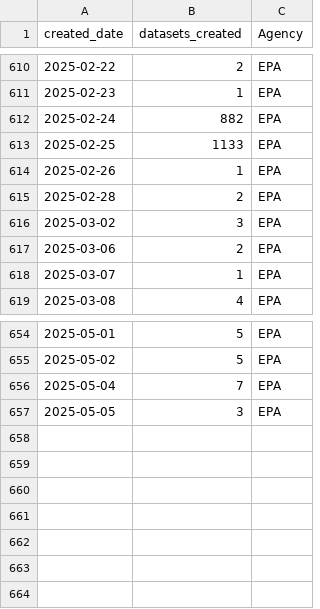
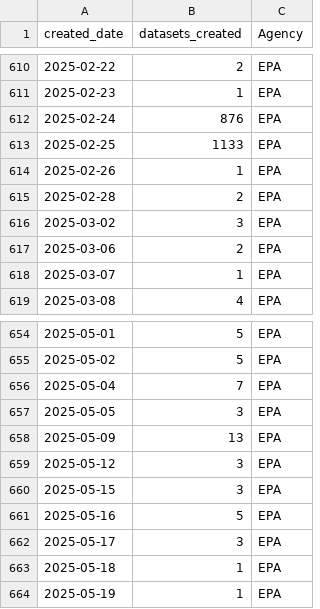
Before and after one commit to cronecoding/Inkwell-report, a CSV file: data/epa_dataset_counts.csv, drawn as a sheet; only a part is shown, gaps mark what is left out.

```diff
--- a/data/epa_dataset_counts.csv
+++ b/data/epa_dataset_counts.csv
@@ -611,3 +611,3 @@ created_date,datasets_created,Agency
 2025-02-23,1,EPA
-2025-02-24,882,EPA
+2025-02-24,876,EPA
 2025-02-25,1133,EPA
@@ -657 +657,8 @@ created_date,datasets_created,Agency
 2025-05-05,3,EPA
+2025-05-09,13,EPA
+2025-05-12,3,EPA
+2025-05-15,3,EPA
+2025-05-16,5,EPA
+2025-05-17,3,EPA
+2025-05-18,1,EPA
+2025-05-19,1,EPA
```
Also changed, not shown: data/cdc_dataset_counts.csv, data/combined_monthly.csv, 10 other files.
